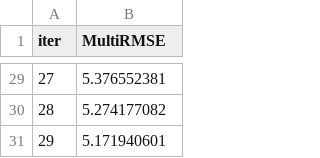
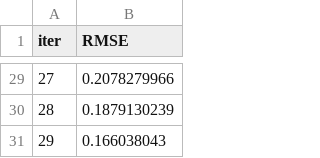
Before and after one commit to tainella/SkyRulers, a TSV file: ML/notebooks/catboost_info/learn_error.tsv, drawn as a sheet; only a part is shown, gaps mark what is left out; the diff covers the shown part only.

```diff
--- a/ML/notebooks/catboost_info/learn_error.tsv
+++ b/ML/notebooks/catboost_info/learn_error.tsv
@@ -1 +1 @@
-iter	MultiRMSE
+iter	RMSE
@@ -29,3 +29,3 @@ iter	MultiRMSE
-27	5.376552381
-28	5.274177082
-29	5.171940601
+27	0.2078279966
+28	0.1879130239
+29	0.166038043
```
Also changed, not shown: 27 edited cells elsewhere in this file, ML/notebooks/catboost_info/time_left.tsv, 34 other files.
